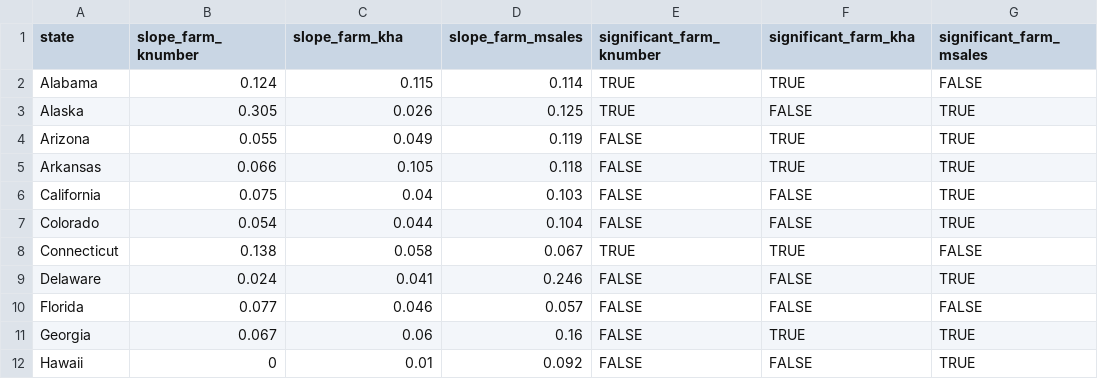
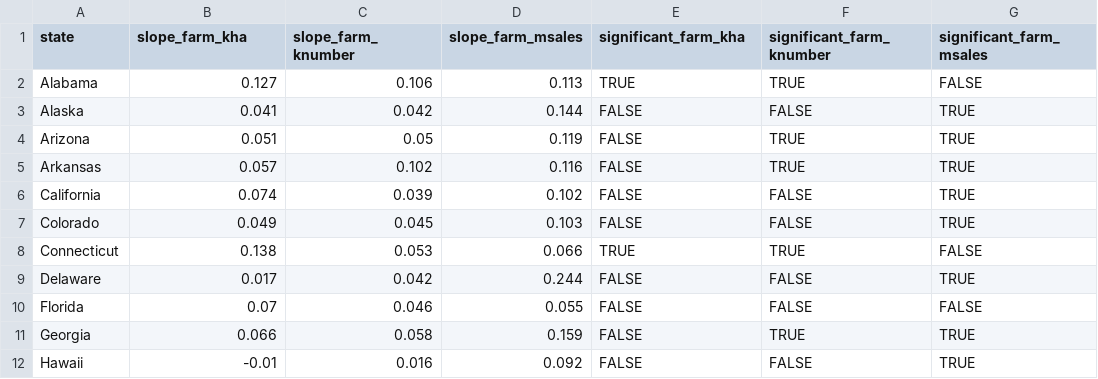
Before and after one commit to az-digitalag/state_organic_ag, a CSV file: derived_data/slopes.csv, drawn as a sheet; only a part is shown; the diff covers the shown part only.

```diff
--- a/derived_data/slopes.csv
+++ b/derived_data/slopes.csv
@@ -1,12 +1,12 @@
-state,slope_farm_knumber,slope_farm_kha,slope_farm_msales,significant_farm_knumber,significant_farm_kha,significant_farm_msales
-Alabama,0.124,0.115,0.114,TRUE,TRUE,FALSE
-Alaska,0.305,0.026,0.125,TRUE,FALSE,TRUE
-Arizona,0.055,0.049,0.119,FALSE,TRUE,TRUE
-Arkansas,0.066,0.105,0.118,FALSE,TRUE,TRUE
-California,0.075,0.04,0.103,FALSE,FALSE,TRUE
-Colorado,0.054,0.044,0.104,FALSE,FALSE,TRUE
-Connecticut,0.138,0.058,0.067,TRUE,TRUE,FALSE
-Delaware,0.024,0.041,0.246,FALSE,FALSE,TRUE
-Florida,0.077,0.046,0.057,FALSE,FALSE,FALSE
-Georgia,0.067,0.06,0.16,FALSE,TRUE,TRUE
-Hawaii,0,0.01,0.092,FALSE,FALSE,TRUE
+state,slope_farm_kha,slope_farm_knumber,slope_farm_msales,significant_farm_kha,significant_farm_knumber,significant_farm_msales
+Alabama,0.127,0.106,0.113,TRUE,TRUE,FALSE
+Alaska,0.041,0.042,0.144,FALSE,FALSE,TRUE
+Arizona,0.051,0.05,0.119,FALSE,TRUE,TRUE
+Arkansas,0.057,0.102,0.116,FALSE,TRUE,TRUE
+California,0.074,0.039,0.102,FALSE,FALSE,TRUE
+Colorado,0.049,0.045,0.103,FALSE,FALSE,TRUE
+Connecticut,0.138,0.053,0.066,TRUE,TRUE,FALSE
+Delaware,0.017,0.042,0.244,FALSE,FALSE,TRUE
+Florida,0.07,0.046,0.055,FALSE,FALSE,FALSE
+Georgia,0.066,0.058,0.159,FALSE,TRUE,TRUE
+Hawaii,-0.01,0.016,0.092,FALSE,FALSE,TRUE
```
Also changed, not shown: 107 edited cells elsewhere in this file, derived_data/imputed_wide.csv, 3 other files.
